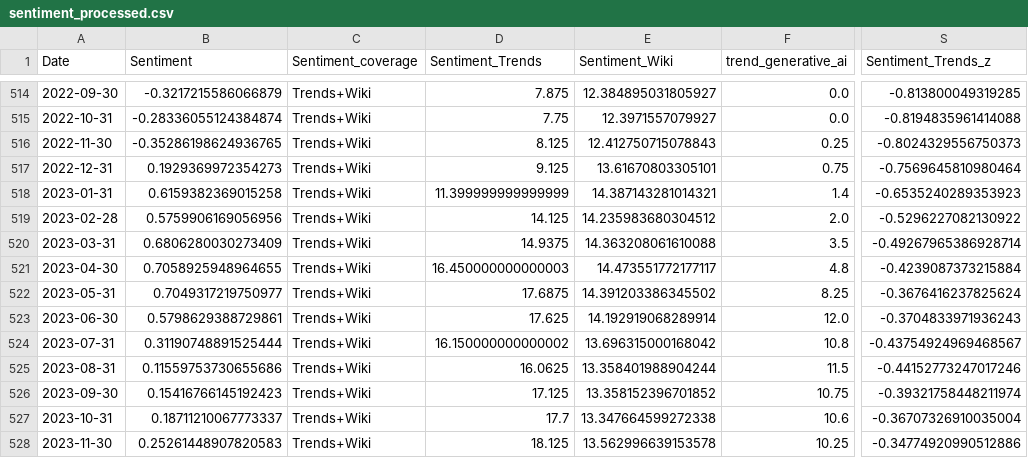
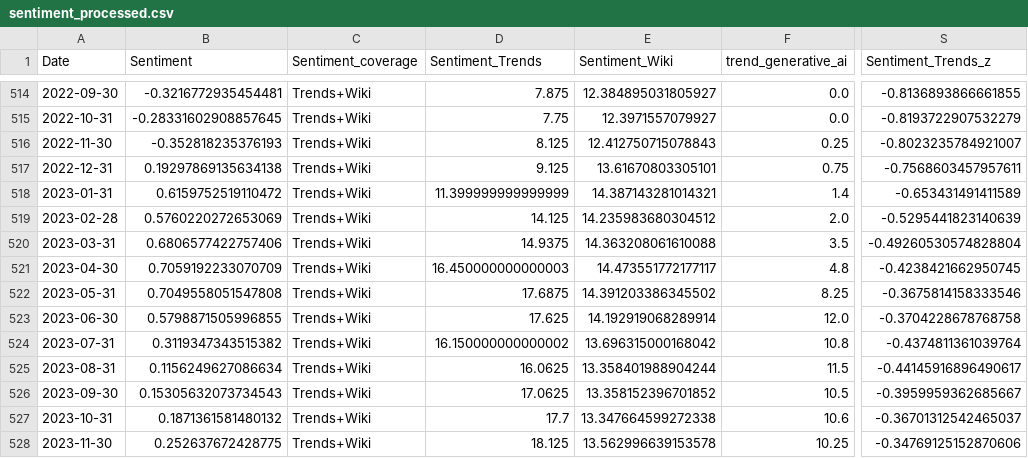
Before and after one commit to mjmonnot/ai-bubble-pressure-score-v1, a CSV file: data/processed/sentiment_processed.csv, drawn as a sheet; only a part is shown, gaps mark what is left out; the diff covers the shown part only; the diff names each change by its address in the sheet, - before the commit and + after, or states it on an @@ line.

```diff
--- a/data/processed/sentiment_processed.csv
+++ b/data/processed/sentiment_processed.csv
-B514 (Sentiment): -0.3217215586066879
+B514 (Sentiment): -0.3216772935454481
-S514 (Sentiment_Trends_z): -0.813800049319285
+S514 (Sentiment_Trends_z): -0.8136893866661855
-B515 (Sentiment): -0.28336055124384874
+B515 (Sentiment): -0.28331602908857645
-S515 (Sentiment_Trends_z): -0.8194835961414088
+S515 (Sentiment_Trends_z): -0.8193722907532279
-B516 (Sentiment): -0.35286198624936765
+B516 (Sentiment): -0.352818235376193
-S516 (Sentiment_Trends_z): -0.8024329556750373
+S516 (Sentiment_Trends_z): -0.8023235784921007
-B517 (Sentiment): 0.1929369972354273
+B517 (Sentiment): 0.19297869135634138
-S517 (Sentiment_Trends_z): -0.7569645810980464
+S517 (Sentiment_Trends_z): -0.7568603457957611
-B518 (Sentiment): 0.6159382369015258
+B518 (Sentiment): 0.6159752519110472
-S518 (Sentiment_Trends_z): -0.6535240289353923
+S518 (Sentiment_Trends_z): -0.653431491411589
-B519 (Sentiment): 0.5759906169056956
+B519 (Sentiment): 0.5760220272653069
-S519 (Sentiment_Trends_z): -0.5296227082130922
+S519 (Sentiment_Trends_z): -0.5295441823140639
-B520 (Sentiment): 0.6806280030273409
+B520 (Sentiment): 0.6806577422757406
-S520 (Sentiment_Trends_z): -0.49267965386928714
+S520 (Sentiment_Trends_z): -0.49260530574828804
-B521 (Sentiment): 0.7058925948964655
+B521 (Sentiment): 0.7059192233070709
-S521 (Sentiment_Trends_z): -0.4239087373215884
+S521 (Sentiment_Trends_z): -0.4238421662950745
-B522 (Sentiment): 0.7049317219750977
+B522 (Sentiment): 0.7049558051547808
-S522 (Sentiment_Trends_z): -0.3676416237825624
+S522 (Sentiment_Trends_z): -0.3675814158333546
-B523 (Sentiment): 0.5798629388729861
+B523 (Sentiment): 0.5798871505996855
-S523 (Sentiment_Trends_z): -0.3704833971936243
+S523 (Sentiment_Trends_z): -0.3704228678768758
-B524 (Sentiment): 0.31190748891525444
+B524 (Sentiment): 0.3119347343515382
-S524 (Sentiment_Trends_z): -0.43754924969468567
+S524 (Sentiment_Trends_z): -0.4374811361039764
-B525 (Sentiment): 0.11559753730655686
+B525 (Sentiment): 0.1156249627086634
-S525 (Sentiment_Trends_z): -0.44152773247017246
+S525 (Sentiment_Trends_z): -0.44145916896490617
-B526 (Sentiment): 0.15416766145192423
+B526 (Sentiment): 0.15305632073734543
-D526 (Sentiment_Trends): 17.125
+D526 (Sentiment_Trends): 17.0625
-F526 (trend_generative_ai): 10.75
+F526 (trend_generative_ai): 10.5
-S526 (Sentiment_Trends_z): -0.39321758448211974
+S526 (Sentiment_Trends_z): -0.3959959362685667
-B527 (Sentiment): 0.18711210067773337
+B527 (Sentiment): 0.1871361581480132
-S527 (Sentiment_Trends_z): -0.36707326910035004
+S527 (Sentiment_Trends_z): -0.36701312542465037
-B528 (Sentiment): 0.25261448907820583
+B528 (Sentiment): 0.252637672428775
-S528 (Sentiment_Trends_z): -0.34774920990512886
+S528 (Sentiment_Trends_z): -0.34769125152870606
```
Also changed, not shown: 110 edited cells elsewhere in this file, data/processed/aibps_monthly.csv, data/processed/market_processed.csv, 2 other files.
